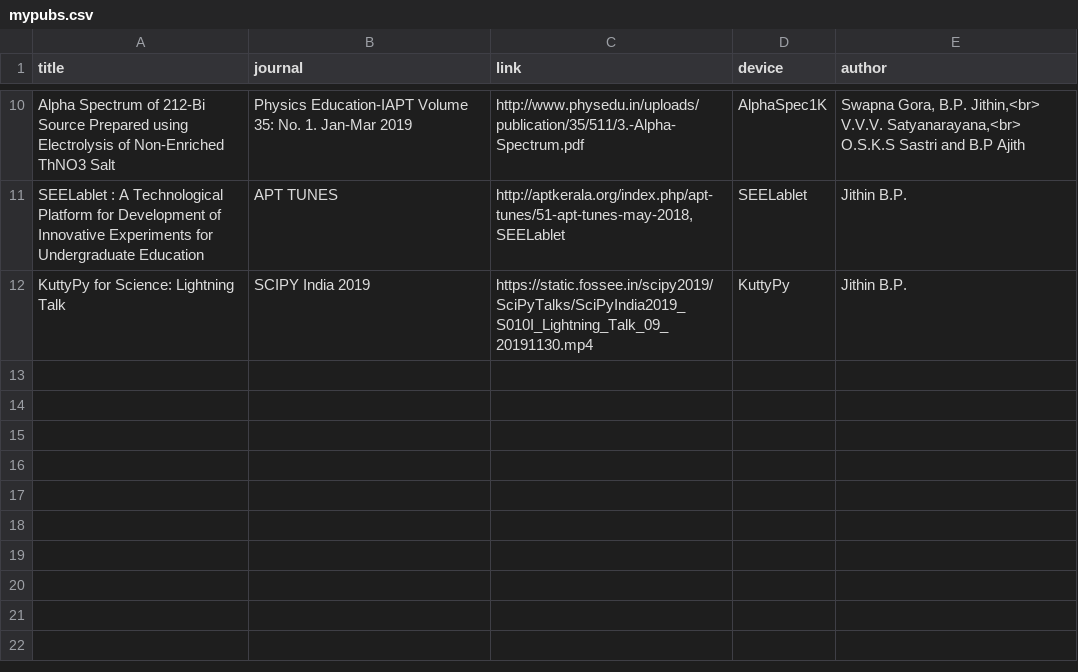
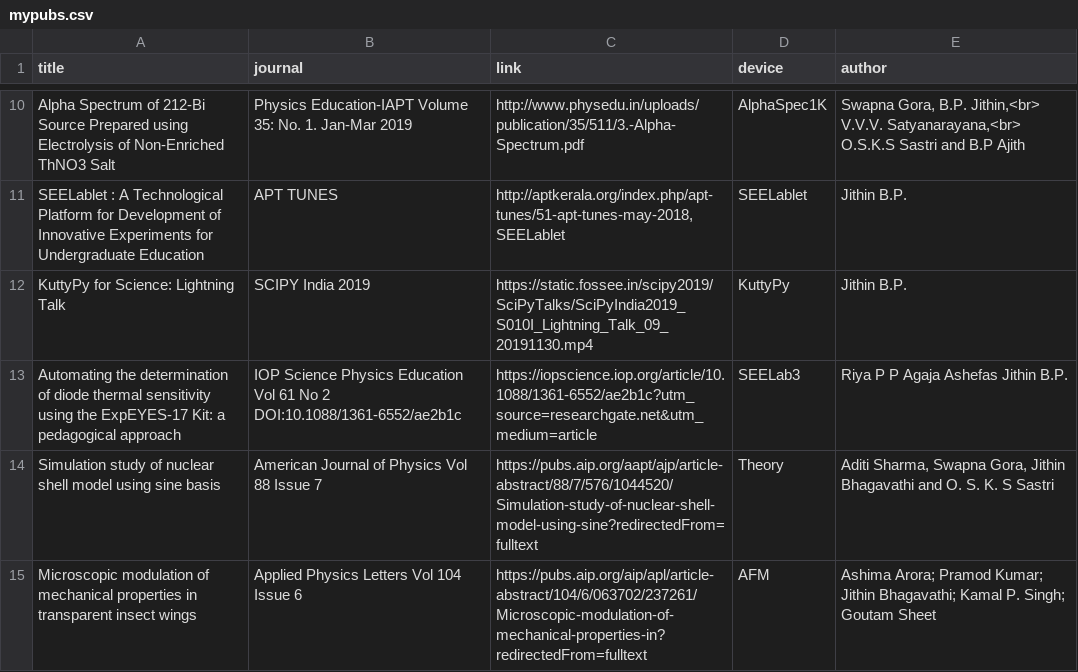
Before and after one commit to jithinbp/jithinbp.github.io, a CSV file: _data/mypubs.csv, drawn as a sheet; only a part is shown, gaps mark what is left out.

```diff
--- a/_data/mypubs.csv
+++ b/_data/mypubs.csv
@@ -13 +13,4 @@
 "KuttyPy for Science: Lightning Talk"," SCIPY India 2019","https://static.fossee.in/scipy2019/SciPyTalks/SciPyIndia2019_S010I_Lightning_Talk_09_20191130.mp4","KuttyPy","Jithin B.P."
+"Automating the determination of diode thermal sensitivity using the ExpEYES-17 Kit: a pedagogical approach","IOP Science Physics Education Vol 61 No 2 DOI:10.1088/1361-6552/ae2b1c","https://iopscience.iop.org/article/10.1088/1361-6552/ae2b1c?utm_source=researchgate.net&utm_medium=article","SEELab3","Riya P P Agaja Ashefas Jithin B.P."
+"Simulation study of nuclear shell model using sine basis","American Journal of Physics Vol 88 Issue 7","https://pubs.aip.org/aapt/ajp/article-abstract/88/7/576/1044520/Simulation-study-of-nuclear-shell-model-using-sine?redirectedFrom=fulltext","Theory","Aditi Sharma, Swapna Gora, Jithin Bhagavathi and O. S. K. S Sastri"
+"Microscopic modulation of mechanical properties in transparent insect wings","Applied Physics Letters Vol 104 Issue 6","https://pubs.aip.org/aip/apl/article-abstract/104/6/063702/237261/Microscopic-modulation-of-mechanical-properties-in?redirectedFrom=fulltext","AFM","Ashima Arora; Pramod Kumar; Jithin Bhagavathi; Kamal P. Singh; Goutam Sheet"
```
Also changed, not shown: 5 other files.
